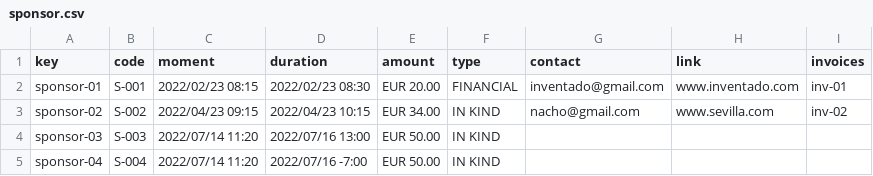
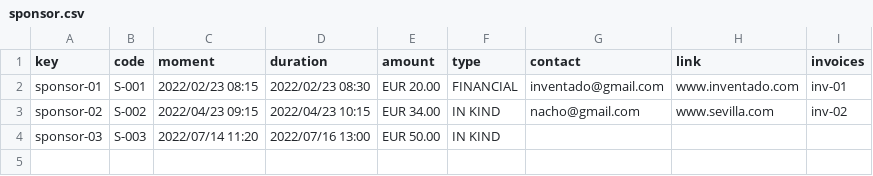
Before and after one commit to davidg43/Acme-SF-D04, a CSV file: src/main/webapp/WEB-INF/resources/sample-data/sponsor.csv, drawn as a sheet; the diff names each change by its address in the sheet, - before the commit and + after, or states it on an @@ line.

Commit message:
Delete one line

```diff
--- a/src/main/webapp/WEB-INF/resources/sample-data/sponsor.csv
+++ b/src/main/webapp/WEB-INF/resources/sample-data/sponsor.csv
-row 5: sponsor-04 | S-004 | 2022/07/14 11:20 | 2022/07/16 -7:00 | EUR 50.00 | IN KIND
```
